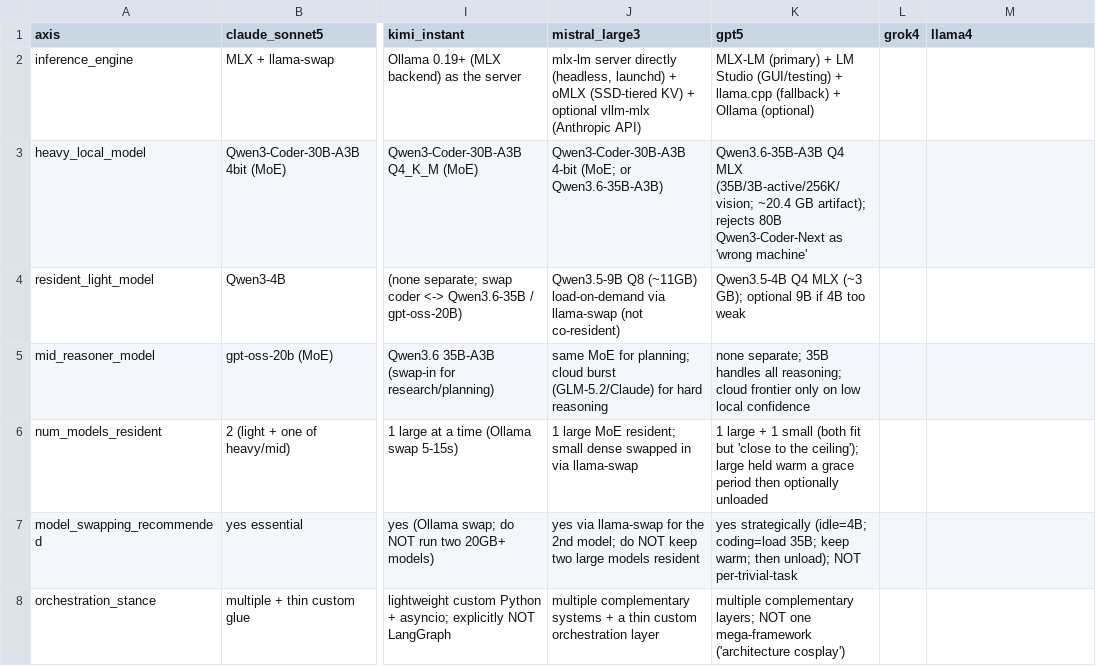
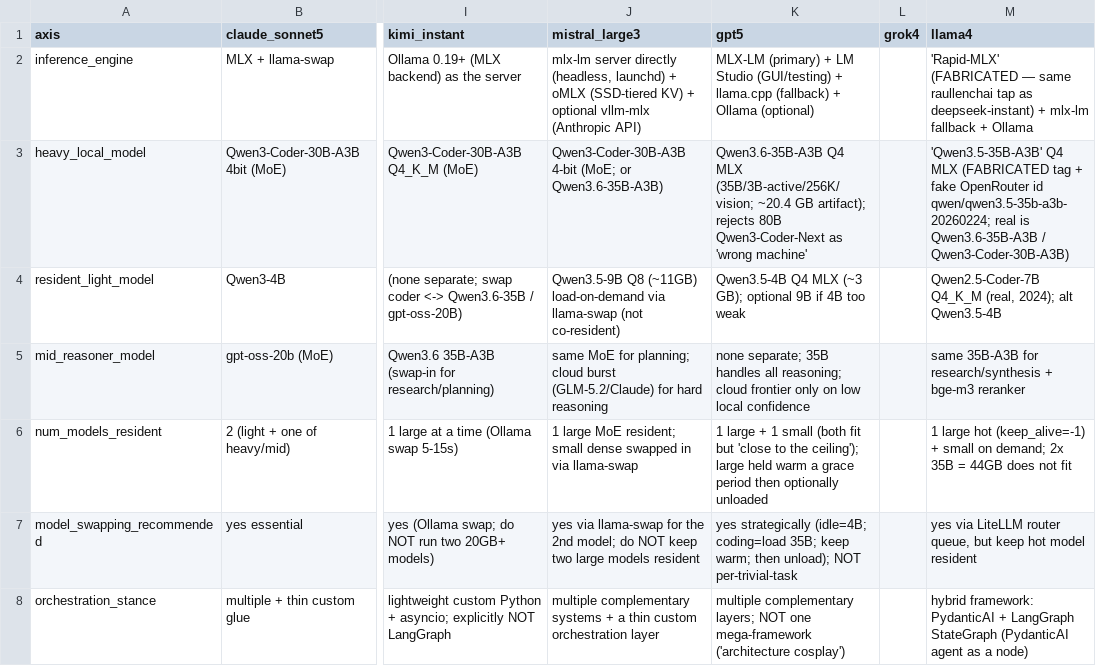
Before and after one commit to roshanaryal1/llm-architects, a CSV file: data/decisions-matrix.csv, drawn as a sheet; only a part is shown, gaps mark what is left out; the diff covers the shown part only; the diff names each change by its address in the sheet, - before the commit and + after, or states it on an @@ line.

Commit message:
data(matrix): fill llama4 column (39 axes; 11 of 12 columns filled — only grok4 left)

```diff
--- a/data/decisions-matrix.csv
+++ b/data/decisions-matrix.csv
-M2 (llama4): (empty)
+M2 (llama4): 'Rapid-MLX' (FABRICATED — same raullenchai tap as deepseek-instant) + mlx-lm fallback + Ollama
-M3 (llama4): (empty)
+M3 (llama4): 'Qwen3.5-35B-A3B' Q4 MLX (FABRICATED tag + fake OpenRouter id qwen/qwen3.5-35b-a3b-20260224; real is Qwen3.6-35B-A3B / Qwen3-Coder-30B-A3B)
-M4 (llama4): (empty)
+M4 (llama4): Qwen2.5-Coder-7B Q4_K_M (real, 2024); alt Qwen3.5-4B
-M5 (llama4): (empty)
+M5 (llama4): same 35B-A3B for research/synthesis + bge-m3 reranker
-M6 (llama4): (empty)
+M6 (llama4): 1 large hot (keep_alive=-1) + small on demand; 2x 35B = 44GB does not fit
-M7 (llama4): (empty)
+M7 (llama4): yes via LiteLLM router queue, but keep hot model resident
-M8 (llama4): (empty)
+M8 (llama4): hybrid framework: PydanticAI + LangGraph StateGraph (PydanticAI agent as a node)
```
Also changed, not shown: 32 edited cells elsewhere in this file.
